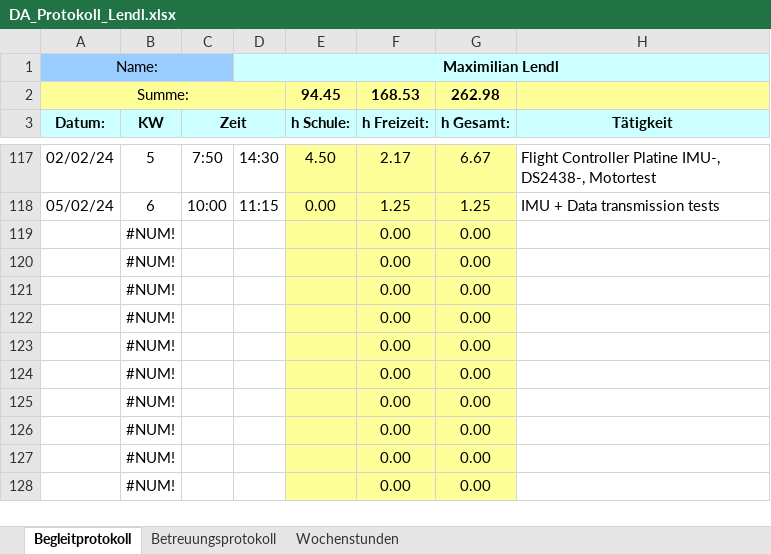
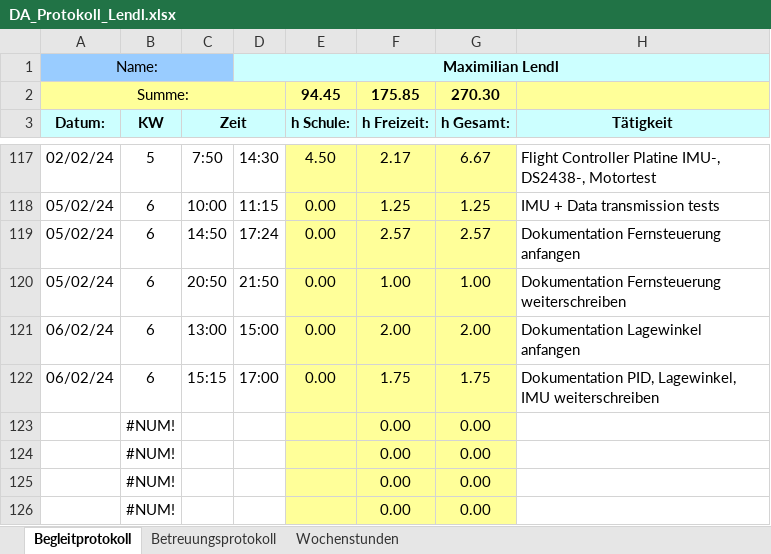
Before and after one commit to FrogMoment/FPV_Drohne_202324, an Excel workbook: DA_Protokoll_Lendl.xlsx, sheet Begleitprotokoll, drawn as a sheet; only a part is shown, gaps mark what is left out; the shorter side is filled out with more unchanged rows; values as stored, in another font and other column widths than the file's, no borders; removed rows and columns are numbered as before the commit, all else as after; the diff names each change by its address in the sheet, - before the commit and + after, or states it on an @@ line.

```diff
--- a/DA_Protokoll_Lendl.xlsx (sheet Begleitprotokoll)
+++ b/DA_Protokoll_Lendl.xlsx (sheet Begleitprotokoll)
-F2 (h Freizeit:): 168.53
+F2 (h Freizeit:): 175.85
-G2 (h Gesamt:): 262.98
+G2 (h Gesamt:): 270.30
-row 119:  | #NUM! |  |  |  | 0.00 | 0.00
-row 120:  | #NUM! |  |  |  | 0.00 | 0.00
-row 121:  | #NUM! |  |  |  | 0.00 | 0.00
-row 122:  | #NUM! |  |  |  | 0.00 | 0.00
+row 119: 05/02/24 | 6 | 14:50 | 17:24 | 0.00 | 2.57 | 2.57 | Dokumentation Fernsteuerung anfangen
+row 120: 05/02/24 | 6 | 20:50 | 21:50 | 0.00 | 1.00 | 1.00 | Dokumentation Fernsteuerung weiterschreiben
+row 121: 06/02/24 | 6 | 13:00 | 15:00 | 0.00 | 2.00 | 2.00 | Dokumentation Lagewinkel anfangen
+row 122: 06/02/24 | 6 | 15:15 | 17:00 | 0.00 | 1.75 | 1.75 | Dokumentation PID, Lagewinkel, IMU weiterschreiben
```
Also changed, not shown: sheet Wochenstunden, charts or pictures, 4 other files.
